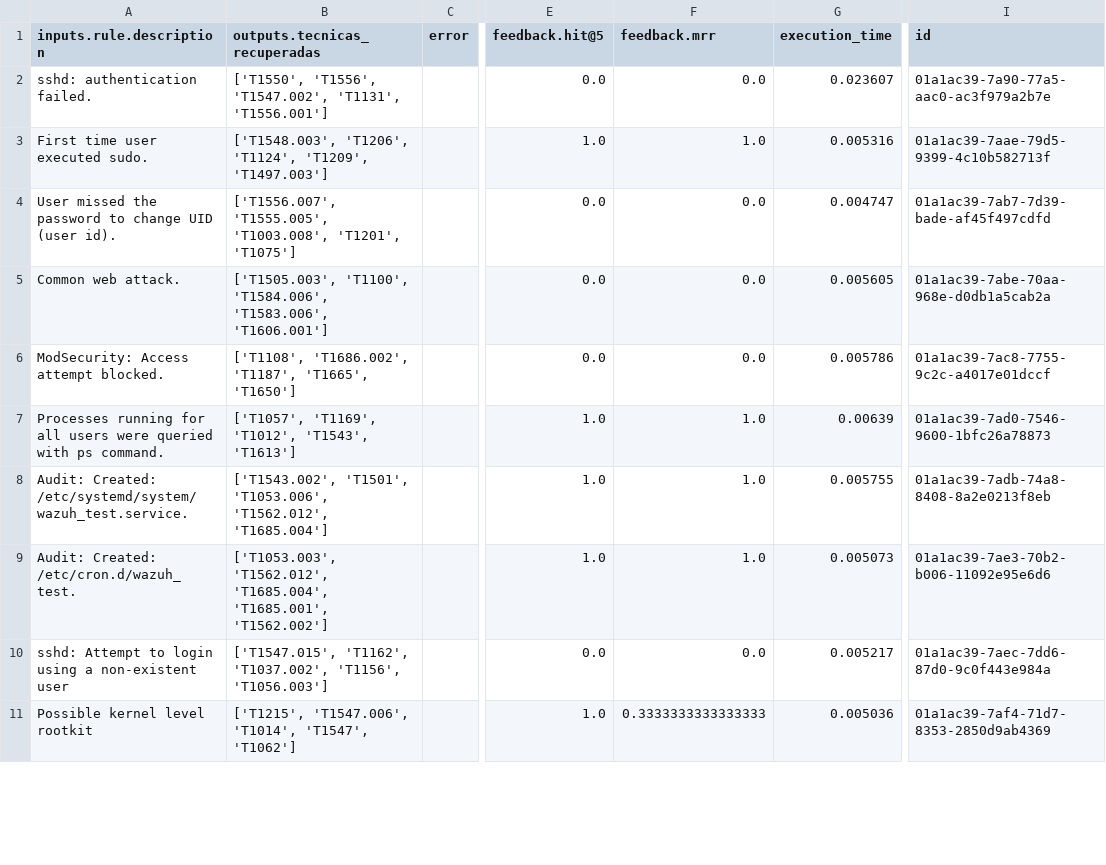
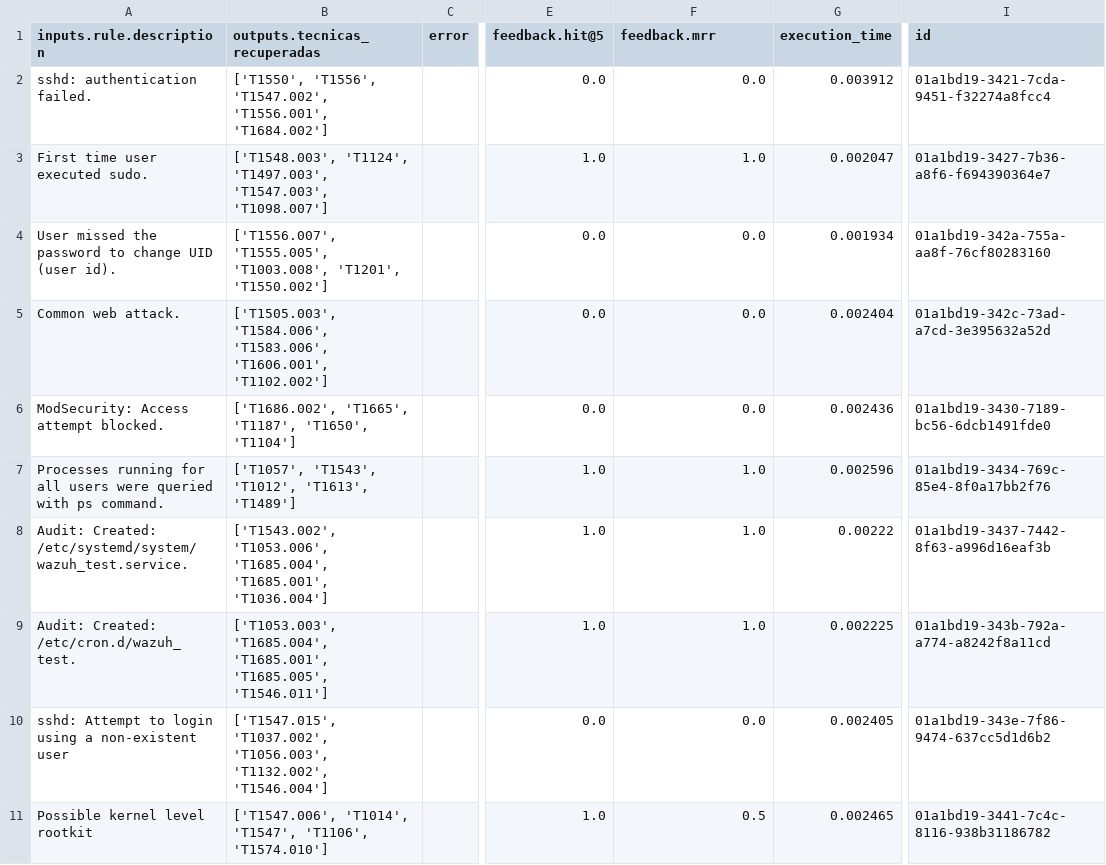
Before and after one commit to joaquincernik/inteligencia-artificial-final, a CSV file: reports/evaluacion_capazeta_tf_idf.csv, drawn as a sheet; only a part is shown, gaps mark what is left out; the diff covers the shown part only; the diff names each change by its address in the sheet, - before the commit and + after, or states it on an @@ line.

```diff
--- a/reports/evaluacion_capazeta_tf_idf.csv
+++ b/reports/evaluacion_capazeta_tf_idf.csv
-B2 (outputs.tecnicas_recuperadas): …'T1556', 'T1547.002', 'T1131', 'T1556.001']
+B2 (outputs.tecnicas_recuperadas): …'T1556', 'T1547.002', 'T1556.001', 'T1684.002']
-G2 (execution_time): 0.023607
+G2 (execution_time): 0.003912
-I2 (id): 01a1ac39-7a90-77a5-aac0-ac3f979a2b7e
+I2 (id): 01a1bd19-3421-7cda-9451-f32274a8fcc4
-B3 (outputs.tecnicas_recuperadas): ['T1548.003', 'T1206', 'T1124', 'T1209', 'T1497.003']
+B3 (outputs.tecnicas_recuperadas): ['T1548.003', 'T1124', 'T1497.003', 'T1547.003', 'T1098.007']
-G3 (execution_time): 0.005316
+G3 (execution_time): 0.002047
-I3 (id): 01a1ac39-7aae-79d5-9399-4c10b582713f
+I3 (id): 01a1bd19-3427-7b36-a8f6-f694390364e7
-B4 (outputs.tecnicas_recuperadas): …'T1003.008', 'T1201', 'T1075']
+B4 (outputs.tecnicas_recuperadas): …'T1003.008', 'T1201', 'T1550.002']
-G4 (execution_time): 0.004747
+G4 (execution_time): 0.001934
-I4 (id): 01a1ac39-7ab7-7d39-bade-af45f497cdfd
+I4 (id): 01a1bd19-342a-755a-aa8f-76cf80283160
-B5 (outputs.tecnicas_recuperadas): ['T1505.003', 'T1100', 'T1584.006', 'T1583.006', 'T1606.001']
+B5 (outputs.tecnicas_recuperadas): ['T1505.003', 'T1584.006', 'T1583.006', 'T1606.001', 'T1102.002']
-G5 (execution_time): 0.005605
+G5 (execution_time): 0.002404
-I5 (id): 01a1ac39-7abe-70aa-968e-d0db1a5cab2a
+I5 (id): 01a1bd19-342c-73ad-a7cd-3e395632a52d
-B6 (outputs.tecnicas_recuperadas): ['T1108', 'T1686.002', 'T1187', 'T1665', 'T1650']
+B6 (outputs.tecnicas_recuperadas): ['T1686.002', 'T1665', 'T1187', 'T1650', 'T1104']
-G6 (execution_time): 0.005786
+G6 (execution_time): 0.002436
-I6 (id): 01a1ac39-7ac8-7755-9c2c-a4017e01dccf
+I6 (id): 01a1bd19-3430-7189-bc56-6dcb1491fde0
-B7 (outputs.tecnicas_recuperadas): ['T1057', 'T1169', 'T1012', 'T1543', 'T1613']
+B7 (outputs.tecnicas_recuperadas): ['T1057', 'T1543', 'T1012', 'T1613', 'T1489']
-G7 (execution_time): 0.00639
+G7 (execution_time): 0.002596
-I7 (id): 01a1ac39-7ad0-7546-9600-1bfc26a78873
+I7 (id): 01a1bd19-3434-769c-85e4-8f0a17bb2f76
-B8 (outputs.tecnicas_recuperadas): ['T1543.002', 'T1501', 'T1053.006', 'T1562.012', 'T1685.004']
+B8 (outputs.tecnicas_recuperadas): ['T1543.002', 'T1053.006', 'T1685.004', 'T1685.001', 'T1036.004']
-G8 (execution_time): 0.005755
+G8 (execution_time): 0.00222
-I8 (id): 01a1ac39-7adb-74a8-8408-8a2e0213f8eb
+I8 (id): 01a1bd19-3437-7442-8f63-a996d16eaf3b
-B9 (outputs.tecnicas_recuperadas): ['T1053.003', 'T1562.012', 'T1685.004', 'T1685.001', 'T1562.002']
+B9 (outputs.tecnicas_recuperadas): ['T1053.003', 'T1685.004', 'T1685.001', 'T1685.005', 'T1546.011']
-G9 (execution_time): 0.005073
+G9 (execution_time): 0.002225
-I9 (id): 01a1ac39-7ae3-70b2-b006-11092e95e6d6
+I9 (id): 01a1bd19-343b-792a-a774-a8242f8a11cd
-B10 (outputs.tecnicas_recuperadas): ['T1547.015', 'T1162', 'T1037.002', 'T1156', 'T1056.003']
+B10 (outputs.tecnicas_recuperadas): ['T1547.015', 'T1037.002', 'T1056.003', 'T1132.002', 'T1546.004']
-G10 (execution_time): 0.005217
+G10 (execution_time): 0.002405
-I10 (id): 01a1ac39-7aec-7dd6-87d0-9c0f443e984a
+I10 (id): 01a1bd19-343e-7f86-9474-637cc5d1d6b2
-B11 (outputs.tecnicas_recuperadas): ['T1215', 'T1547.006', 'T1014', 'T1547', 'T1062']
+B11 (outputs.tecnicas_recuperadas): ['T1547.006', 'T1014', 'T1547', 'T1106', 'T1574.010']
-F11 (feedback.mrr): 0.3333333333333333
+F11 (feedback.mrr): 0.5
-G11 (execution_time): 0.005036
+G11 (execution_time): 0.002465
-I11 (id): 01a1ac39-7af4-71d7-8353-2850d9ab4369
+I11 (id): 01a1bd19-3441-7c4c-8116-938b31186782
```
Also changed, not shown: 67 edited cells elsewhere in this file, 12 other files.
